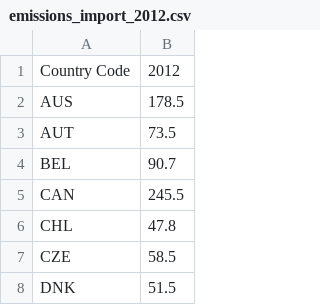
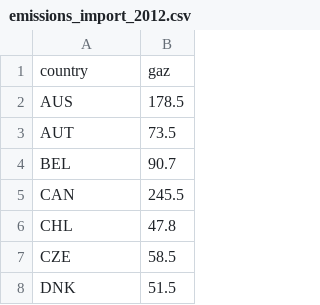
Before and after one commit to komann12/Scrollytelling_indicateurs_environnement, a CSV file: data/emissions_import_2012.csv, drawn as a sheet; only a part is shown.

```diff
--- a/data/emissions_import_2012.csv
+++ b/data/emissions_import_2012.csv
@@ -1,2 +1,2 @@
-Country Code,2012
+country,gaz
 AUS,178.5
```
Also changed, not shown: data/emissions_import_2010.csv, data/emissions_import_2011.csv, 3 other files.
